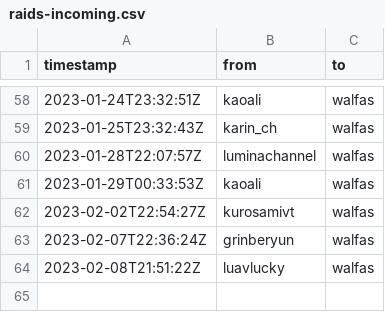
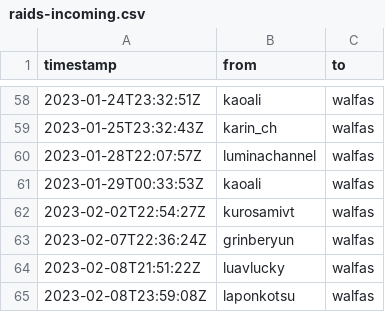
Before and after one commit to walfie/twitch-raid-log, a CSV file: public/raids-incoming.csv, drawn as a sheet; only a part is shown, gaps mark what is left out.

```diff
--- a/public/raids-incoming.csv
+++ b/public/raids-incoming.csv
@@ -64 +64,2 @@ timestamp,from,to
 2023-02-08T21:51:22Z,luavlucky,walfas
+2023-02-08T23:59:08Z,laponkotsu,walfas
```
